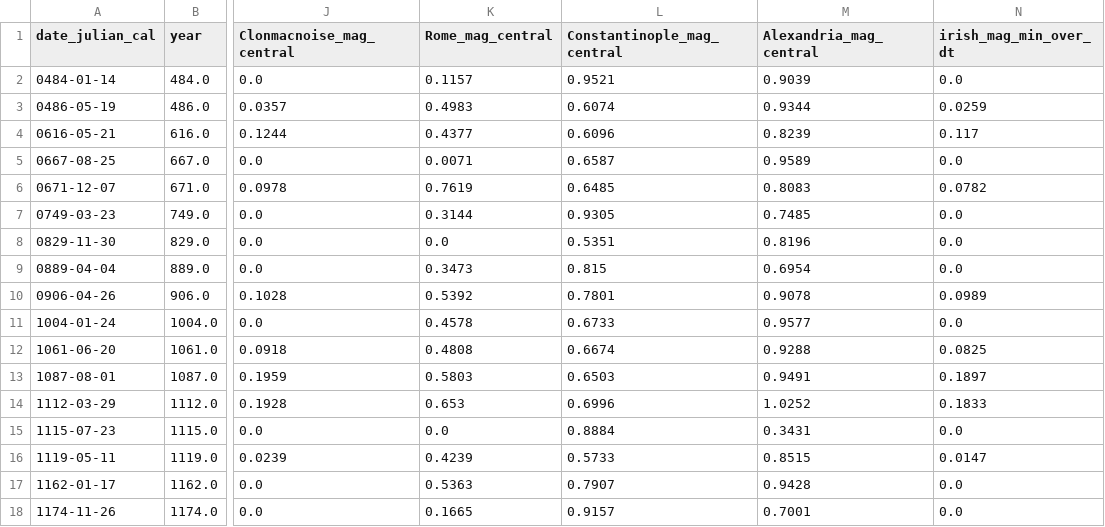
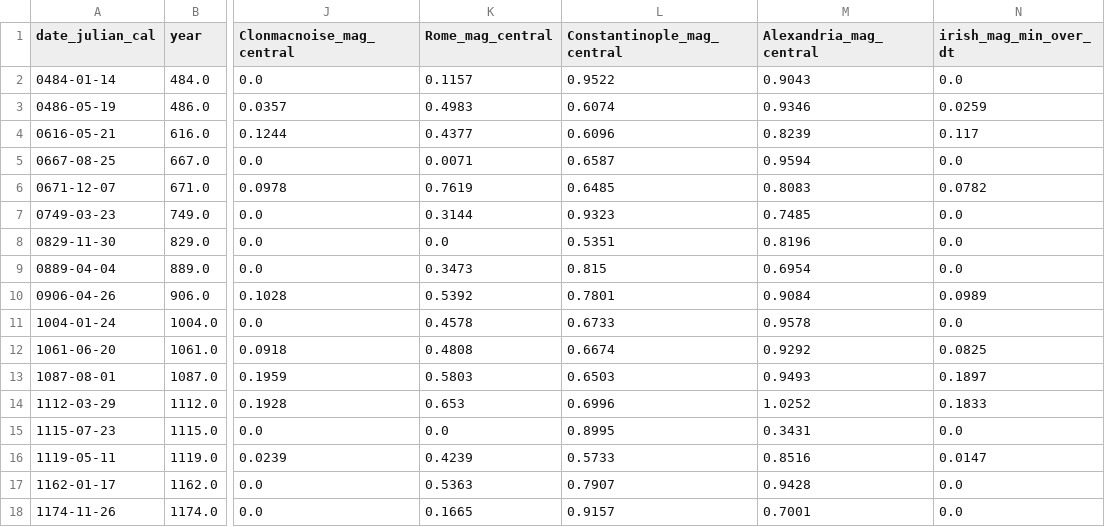
Before and after one commit to AlexFitzgerald47/cracking-problems-hub, a CSV file: ireland/early-irish-annals-reliability/analysis/results/prediction_borrowed.csv, drawn as a sheet; only a part is shown, gaps mark what is left out; the diff names each change by its address in the sheet, - before the commit and + after, or states it on an @@ line.

```diff
--- a/ireland/early-irish-annals-reliability/analysis/results/prediction_borrowed.csv
+++ b/ireland/early-irish-annals-reliability/analysis/results/prediction_borrowed.csv
-L2 (Constantinople_mag_central): 0.9521
+L2 (Constantinople_mag_central): 0.9522
-M2 (Alexandria_mag_central): 0.9039
+M2 (Alexandria_mag_central): 0.9043
-M3 (Alexandria_mag_central): 0.9344
+M3 (Alexandria_mag_central): 0.9346
-M5 (Alexandria_mag_central): 0.9589
+M5 (Alexandria_mag_central): 0.9594
-L7 (Constantinople_mag_central): 0.9305
+L7 (Constantinople_mag_central): 0.9323
-M10 (Alexandria_mag_central): 0.9078
+M10 (Alexandria_mag_central): 0.9084
-M11 (Alexandria_mag_central): 0.9577
+M11 (Alexandria_mag_central): 0.9578
-M12 (Alexandria_mag_central): 0.9288
+M12 (Alexandria_mag_central): 0.9292
-M13 (Alexandria_mag_central): 0.9491
+M13 (Alexandria_mag_central): 0.9493
-L15 (Constantinople_mag_central): 0.8884
+L15 (Constantinople_mag_central): 0.8995
-M16 (Alexandria_mag_central): 0.8515
+M16 (Alexandria_mag_central): 0.8516
```
Also changed, not shown: ireland/early-irish-annals-reliability/analysis/results/eclipse_canon.csv, ireland/early-irish-annals-reliability/analysis/results/ireland_deep_eclipses.csv, 6 other files.
